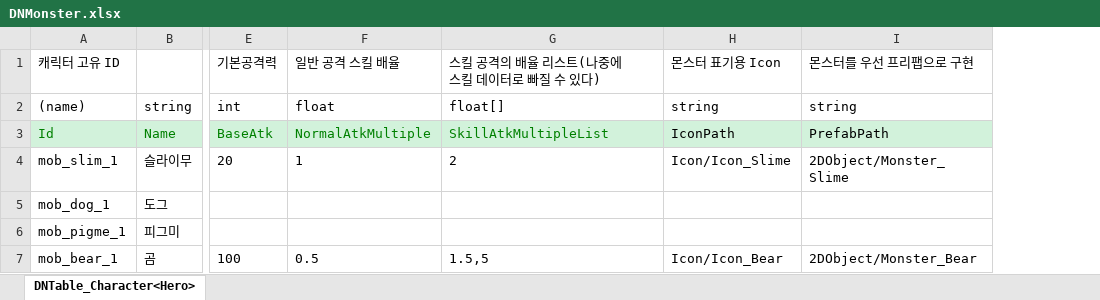
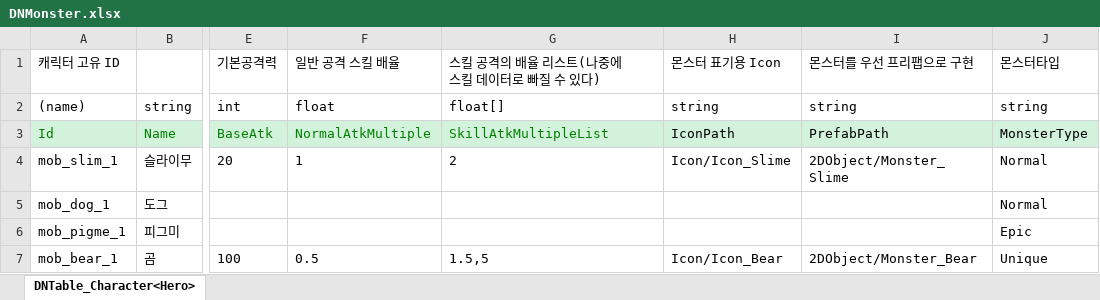
Before and after one commit to rnjstjdgur/2DMainProject, an Excel workbook: JsonConverter/ExcelFiles/DNMonster.xlsx, sheet DNTable_Character<Hero>, drawn as a sheet; only a part is shown, gaps mark what is left out; values as stored, in another font and other column widths than the file's, no borders; the diff names each change by its address in the sheet, - before the commit and + after, or states it on an @@ line.

Commit message:
[Monster] 몬스터 타입 데이터 추가
몬스터별 HUD위치를 타입으로 나누려고 함

```diff
--- a/JsonConverter/ExcelFiles/DNMonster.xlsx (sheet DNTable_Character<Hero>)
+++ b/JsonConverter/ExcelFiles/DNMonster.xlsx (sheet DNTable_Character<Hero>)
+column J, rows 1-7: 몬스터타입 | string | MonsterType | Normal | Normal | Epic | Unique
```
Also changed, not shown: 3 other files.
